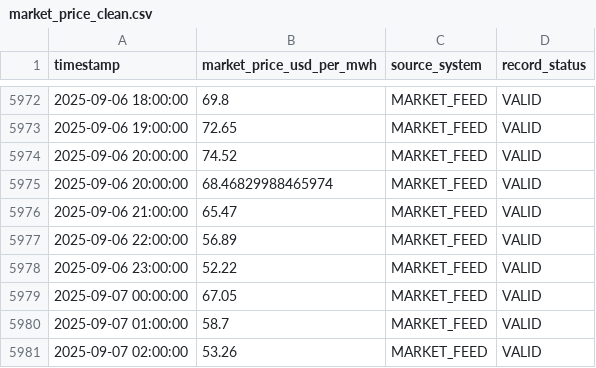
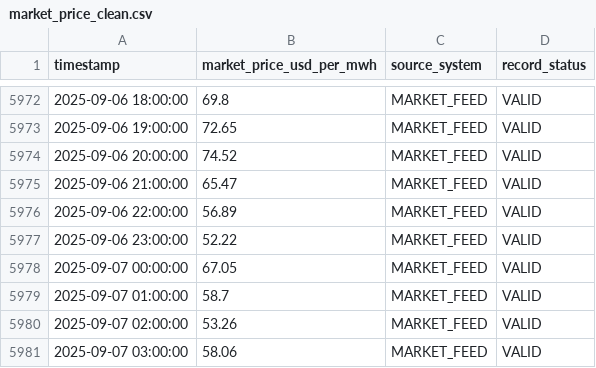
Before and after one commit to sadamhabnawi28/GreenGrid_Energy_Project, a CSV file: datasets/greengrid_v2_2/clean_data/market_price_clean.csv, drawn as a sheet; only a part is shown, gaps mark what is left out; the shorter side is filled out with more unchanged rows.

Commit message:
Changes to be committed: 	modified:   datasets/greengrid_v2_2/clean_data/market_price_clean.csv 	modified:   scripts/data_cleaning.ipynb

```diff
--- a/datasets/greengrid_v2_2/clean_data/market_price_clean.csv
+++ b/datasets/greengrid_v2_2/clean_data/market_price_clean.csv
@@ -5974,3 +5974,2 @@ timestamp,market_price_usd_per_mwh,source_system,record_status
 2025-09-06 20:00:00,74.52,MARKET_FEED,VALID
-2025-09-06 20:00:00,68.46829988465974,MARKET_FEED,VALID
 2025-09-06 21:00:00,65.47,MARKET_FEED,VALID
```
Also changed, not shown: 1 other file.
